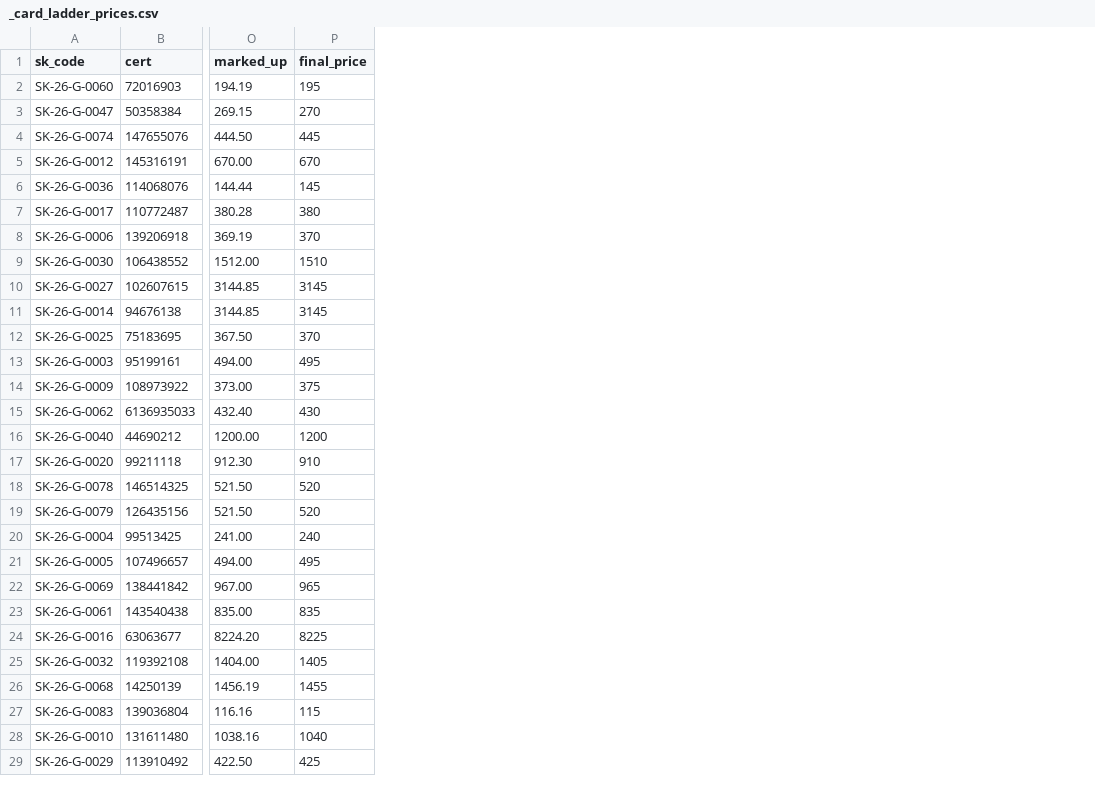
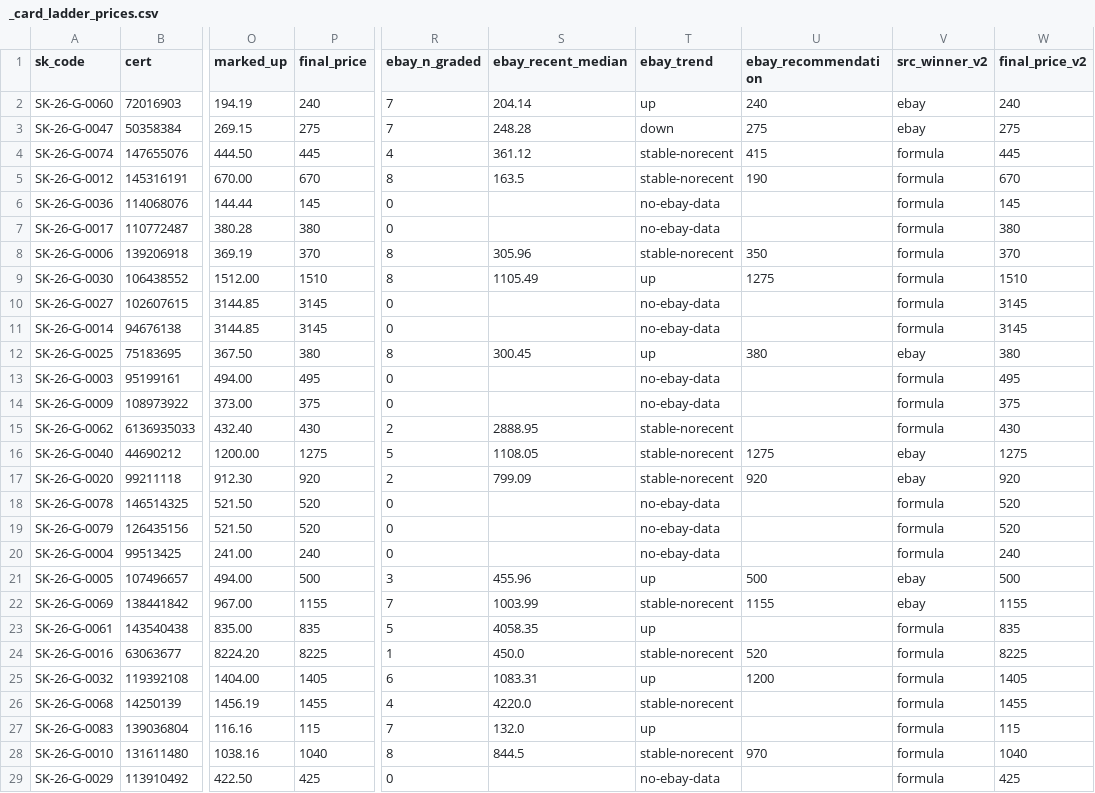
Before and after one commit to sakekittycards/sakekittycards.github.io, a CSV file: scripts/graded-uploader/_card_ladder_prices.csv, drawn as a sheet; only a part is shown, gaps mark what is left out; the diff covers the shown part only; the diff names each change by its address in the sheet, - before the commit and + after, or states it on an @@ line.

```diff
--- a/scripts/graded-uploader/_card_ladder_prices.csv
+++ b/scripts/graded-uploader/_card_ladder_prices.csv
+column R (ebay_n_graded), rows 2-29: 7 | 7 | 4 | 8 | 0 | 0 | 8 | 8 | 0 | 0 | 8 | 0 | 0 | 2 | 5 | 2 | 0 | 0 | 0 | 3 | 7 | 5 | 1 | 6 | 4 | 7 | 8 | 0
+column S (ebay_recent_median), rows 2-28: 204.14 | 248.28 | 361.12 | 163.5 |  |  | 305.96 | 1105.49 |  |  | 300.45 |  |  | 2888.95 | 1108.05 | 799.09 |  |  |  | 455.96 | 1003.99 | 4058.35 | 450.0 | 1083.31 | 4220.0 | 132.0 | 844.5
+column T (ebay_trend), rows 2-29: up | down | stable-norecent | stable-norecent | no-ebay-data | no-ebay-data | stable-norecent | up | no-ebay-data | no-ebay-data | up | no-ebay-data | no-ebay-data | stable-norecent | stable-norecent | stable-norecent | no-ebay-data | no-ebay-data | no-ebay-data | up | stable-norecent | up | stable-norecent | up | stable-norecent | up | stable-norecent | no-ebay-data
+column U (ebay_recommendation), rows 2-28: 240 | 275 | 415 | 190 |  |  | 350 | 1275 |  |  | 380 |  |  |  | 1275 | 920 |  |  |  | 500 | 1155 |  | 520 | 1200 |  |  | 970
+column V (src_winner_v2), rows 2-29: ebay | ebay | formula | formula | formula | formula | formula | formula | formula | formula | ebay | formula | formula | formula | ebay | ebay | formula | formula | formula | ebay | ebay | formula | formula | formula | formula | formula | formula | formula
+column W (final_price_v2), rows 2-29: 240 | 275 | 445 | 670 | 145 | 380 | 370 | 1510 | 3145 | 3145 | 380 | 495 | 375 | 430 | 1275 | 920 | 520 | 520 | 240 | 500 | 1155 | 835 | 8225 | 1405 | 1455 | 115 | 1040 | 425
-P2 (final_price): 195
+P2 (final_price): 240
-P3 (final_price): 270
+P3 (final_price): 275
-P12 (final_price): 370
+P12 (final_price): 380
-P16 (final_price): 1200
+P16 (final_price): 1275
-P17 (final_price): 910
+P17 (final_price): 920
-P21 (final_price): 495
+P21 (final_price): 500
-P22 (final_price): 965
+P22 (final_price): 1155
```
Also changed, not shown: 6 edited cells elsewhere in this file, 7 other files.
